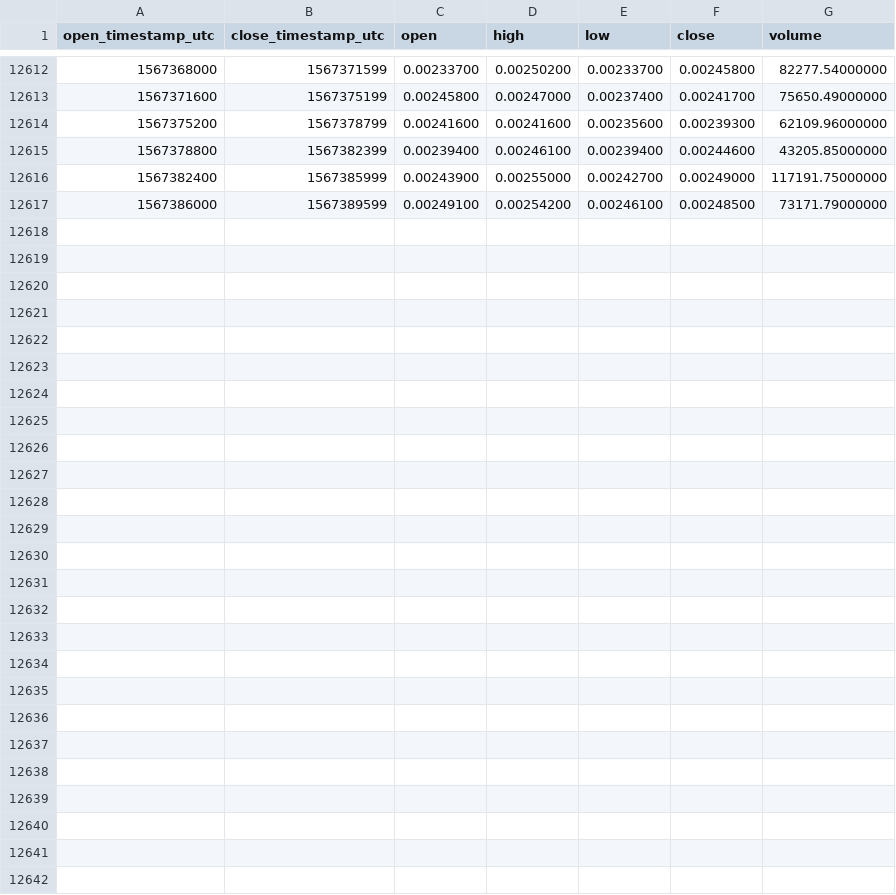
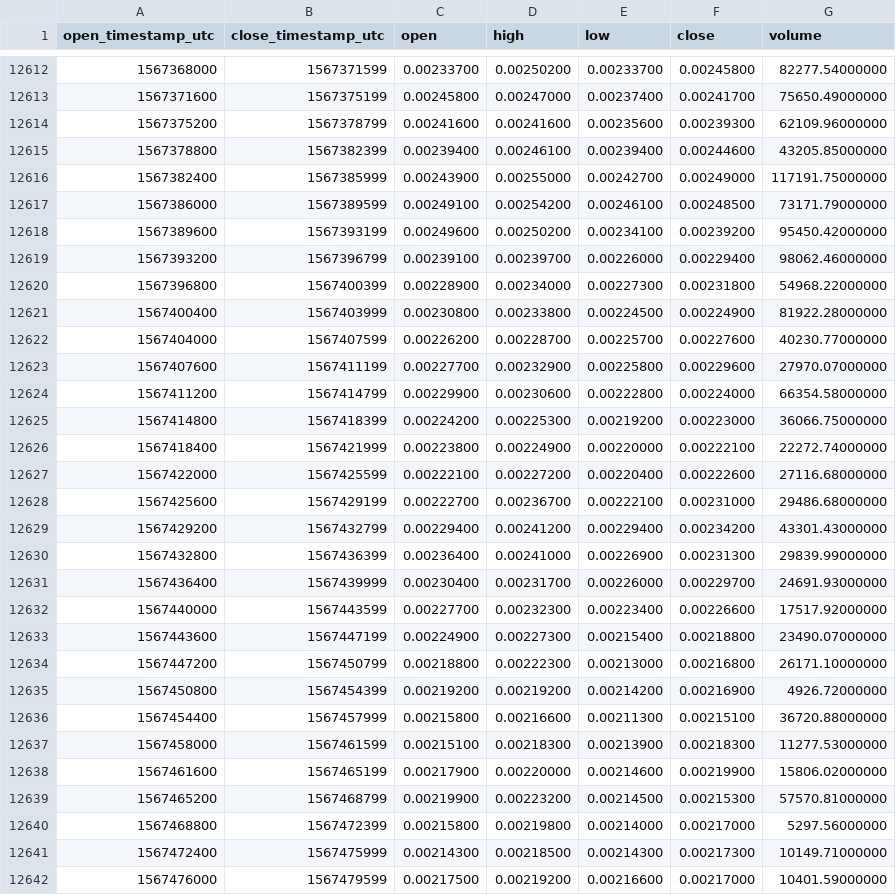
Before and after one commit to cryptobigbro/binance-WANETH, a CSV file: binance-WANETH-1h.csv, drawn as a sheet; only a part is shown, gaps mark what is left out.

Commit message:
Update OHLCV data.

```diff
--- a/binance-WANETH-1h.csv
+++ b/binance-WANETH-1h.csv
@@ -12617 +12617,26 @@ open_timestamp_utc,close_timestamp_utc,open,high,low,close,volume
 1567386000,1567389599,0.00249100,0.00254200,0.00246100,0.00248500,73171.79000000
+1567389600,1567393199,0.00249600,0.00250200,0.00234100,0.00239200,95450.42000000
+1567393200,1567396799,0.00239100,0.00239700,0.00226000,0.00229400,98062.46000000
+1567396800,1567400399,0.00228900,0.00234000,0.00227300,0.00231800,54968.22000000
+1567400400,1567403999,0.00230800,0.00233800,0.00224500,0.00224900,81922.28000000
+1567404000,1567407599,0.00226200,0.00228700,0.00225700,0.00227600,40230.77000000
+1567407600,1567411199,0.00227700,0.00232900,0.00225800,0.00229600,27970.07000000
+1567411200,1567414799,0.00229900,0.00230600,0.00222800,0.00224000,66354.58000000
+1567414800,1567418399,0.00224200,0.00225300,0.00219200,0.00223000,36066.75000000
+1567418400,1567421999,0.00223800,0.00224900,0.00220000,0.00222100,22272.74000000
+1567422000,1567425599,0.00222100,0.00227200,0.00220400,0.00222600,27116.68000000
+1567425600,1567429199,0.00222700,0.00236700,0.00222100,0.00231000,29486.68000000
+1567429200,1567432799,0.00229400,0.00241200,0.00229400,0.00234200,43301.43000000
+1567432800,1567436399,0.00236400,0.00241000,0.00226900,0.00231300,29839.99000000
+1567436400,1567439999,0.00230400,0.00231700,0.00226000,0.00229700,24691.93000000
+1567440000,1567443599,0.00227700,0.00232300,0.00223400,0.00226600,17517.92000000
+1567443600,1567447199,0.00224900,0.00227300,0.00215400,0.00218800,23490.07000000
+1567447200,1567450799,0.00218800,0.00222300,0.00213000,0.00216800,26171.10000000
+1567450800,1567454399,0.00219200,0.00219200,0.00214200,0.00216900,4926.72000000
+1567454400,1567457999,0.00215800,0.00216600,0.00211300,0.00215100,36720.88000000
+1567458000,1567461599,0.00215100,0.00218300,0.00213900,0.00218300,11277.53000000
+1567461600,1567465199,0.00217900,0.00220000,0.00214600,0.00219900,15806.02000000
+1567465200,1567468799,0.00219900,0.00223200,0.00214500,0.00215300,57570.81000000
+1567468800,1567472399,0.00215800,0.00219800,0.00214000,0.00217000,5297.56000000
+1567472400,1567475999,0.00214300,0.00218500,0.00214300,0.00217300,10149.71000000
+1567476000,1567479599,0.00217500,0.00219200,0.00216600,0.00217000,10401.59000000
```
Also changed, not shown: binance-WANETH-1d.csv.
